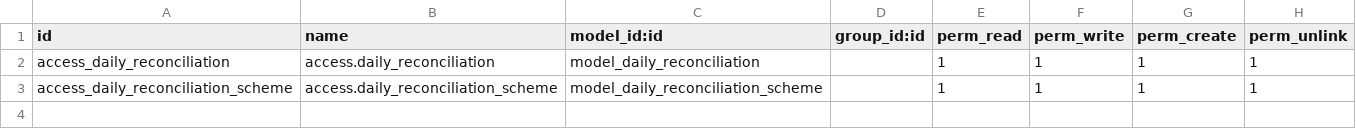
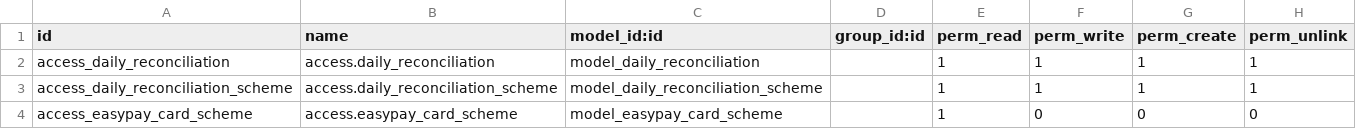
Before and after one commit to Easypaysa/easypay-odoo-addons, a CSV file: easypay_pos/security/ir.model.access.csv, drawn as a sheet; the diff names each change by its address in the sheet, - before the commit and + after, or states it on an @@ line.

Commit message:
Add Easypay card scheme support and group payment methods
Introduces the easypay.card.scheme model with data, access rights, and Many2many relation to POS payment methods. Updates POS frontend logic to group multiple Easypay payment methods into a single button, remap payment lines by card scheme, and enhance the UI for better handling of multiple Easypay configurations. Also updates manifest, security, and views to support card schemes.

```diff
--- a/easypay_pos/security/ir.model.access.csv
+++ b/easypay_pos/security/ir.model.access.csv
+row 4: access_easypay_card_scheme | access.easypay_card_scheme | model_easypay_card_scheme |  | 1 | 0 | 0 | 0
```
Also changed, not shown: 11 other files.
